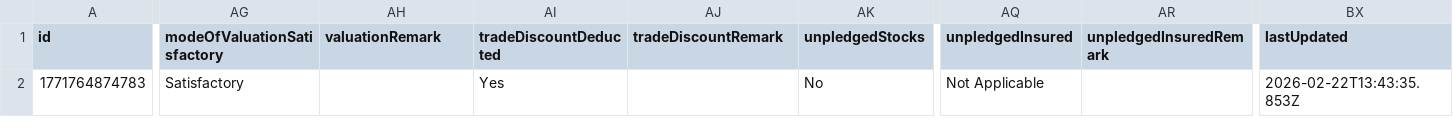
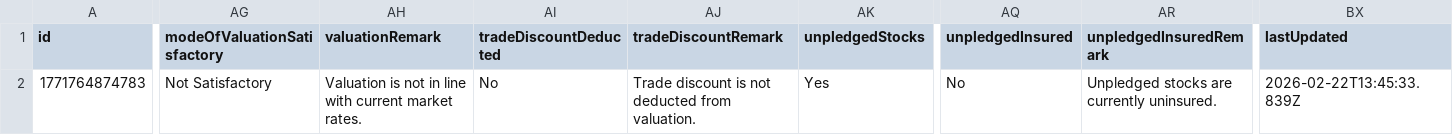
Before and after one commit to msgowdara/HsgCalc, a CSV file: GodownCsv/Godown_dharwa.csv, drawn as a sheet; only a part is shown, gaps mark what is left out; the diff names each change by its address in the sheet, - before the commit and + after, or states it on an @@ line.

Commit message:
Update godown inspections data via App

```diff
--- a/GodownCsv/Godown_dharwa.csv
+++ b/GodownCsv/Godown_dharwa.csv
-AG2 (modeOfValuationSatisfactory): Satisfactory
+AG2 (modeOfValuationSatisfactory): Not Satisfactory
-AH2 (valuationRemark): (empty)
+AH2 (valuationRemark): Valuation is not in line with current market rates.
-AI2 (tradeDiscountDeducted): Yes
+AI2 (tradeDiscountDeducted): No
-AJ2 (tradeDiscountRemark): (empty)
+AJ2 (tradeDiscountRemark): Trade discount is not deducted from valuation.
-AK2 (unpledgedStocks): No
+AK2 (unpledgedStocks): Yes
-AQ2 (unpledgedInsured): Not Applicable
+AQ2 (unpledgedInsured): No
-AR2 (unpledgedInsuredRemark): (empty)
+AR2 (unpledgedInsuredRemark): Unpledged stocks are currently uninsured.
-BX2 (lastUpdated): 2026-02-22T13:43:35.853Z
+BX2 (lastUpdated): 2026-02-22T13:45:33.839Z
```
